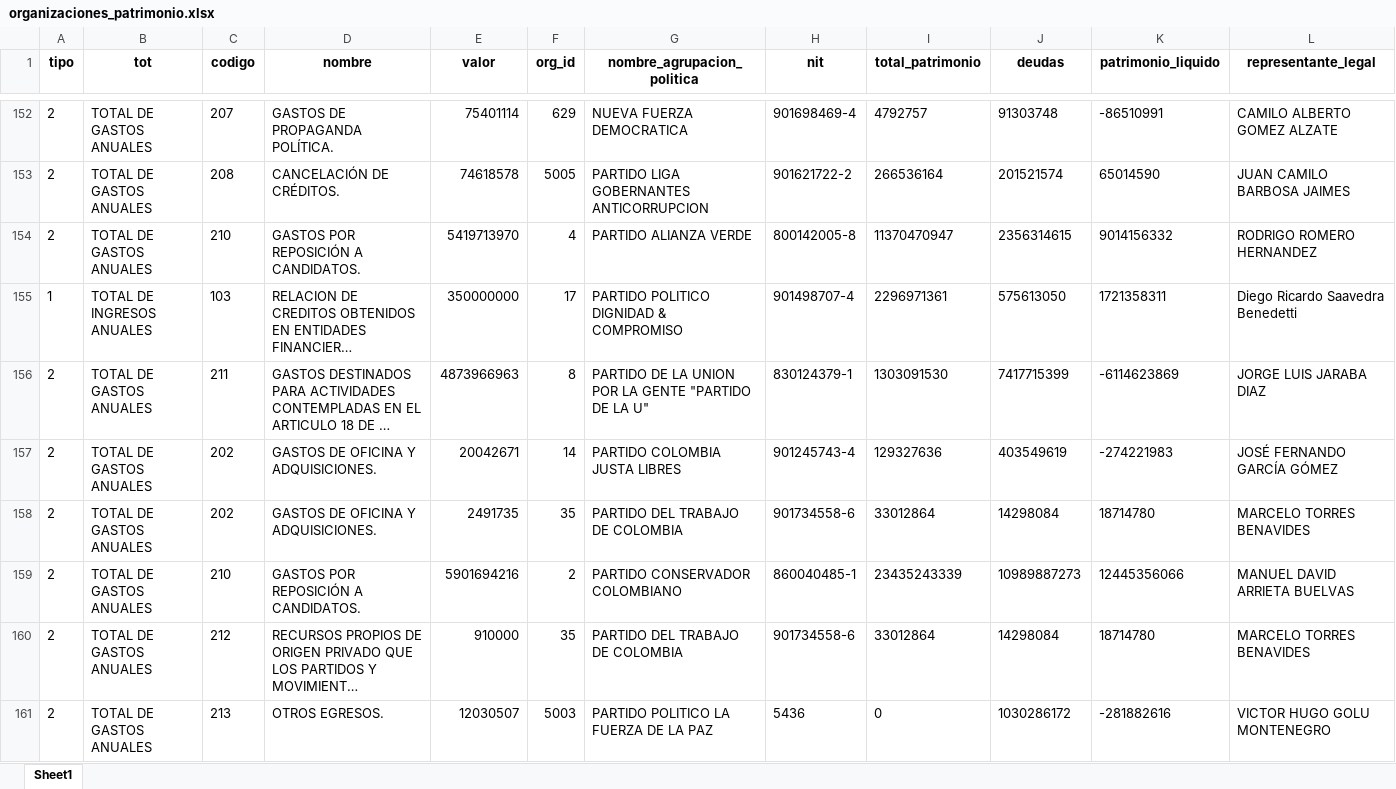
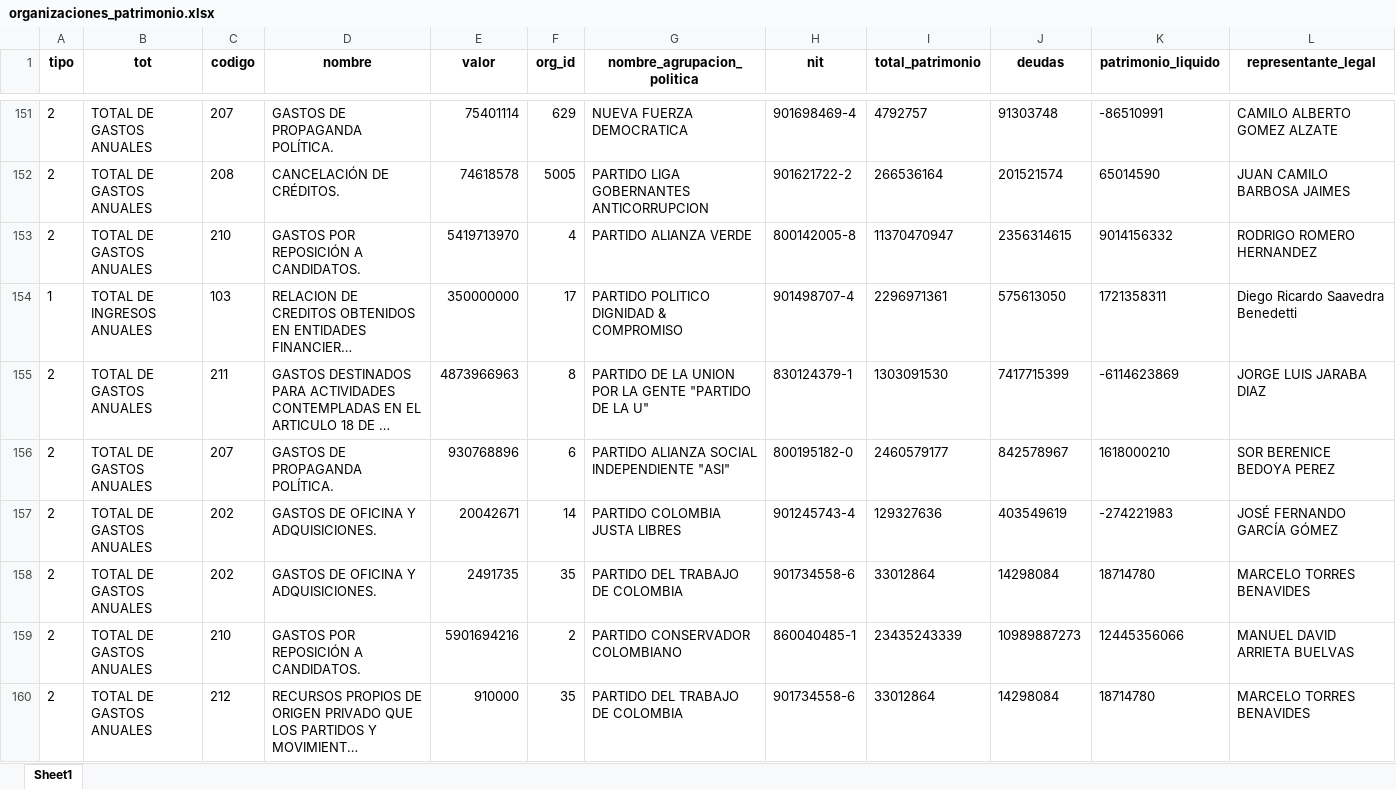
Before and after one commit to CNE-ORG/cuentasclaras, an Excel workbook: data/organizaciones_patrimonio.xlsx, sheet Sheet1, drawn as a sheet; only a part is shown, gaps mark what is left out; the shorter side is filled out with more unchanged rows; long unchanged cells end in …; values as stored, in another font and other column widths than the file's, no borders; rows hold the shown columns only; the diff covers the shown part only; the diff names each change by its address in the sheet, - before the commit and + after, or states it on an @@ line.

```diff
--- a/data/organizaciones_patrimonio.xlsx (sheet Sheet1)
+++ b/data/organizaciones_patrimonio.xlsx (sheet Sheet1)
+row 156: 2 | TOTAL DE GASTOS ANUALES | 207 | GASTOS DE PROPAGANDA POLÍTICA. | 930768896 | 6 | PARTIDO ALIANZA SOCIAL INDEPENDIENTE "ASI" | 800195182-0 | 2460579177 | 842578967 | 1618000210 | SOR BERENICE BEDOYA PEREZ
```
Also changed, not shown: 11 added rows, 12 removed rows, 5 moved rows and 6 edited cells elsewhere in this sheet, data/gastos_destinados.xlsx, data/ingresos_destinados.xlsx.
